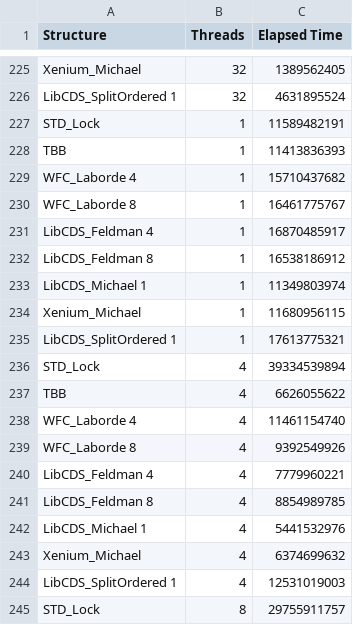
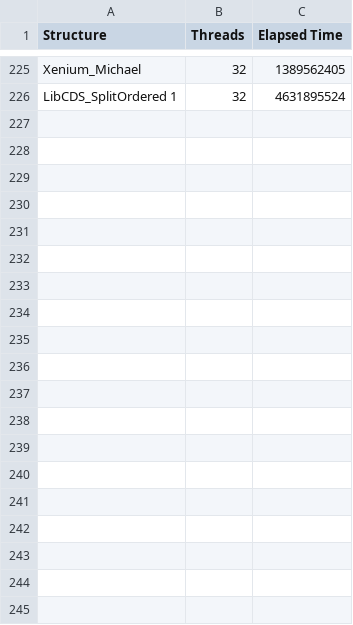
Before and after one commit to douglaspereira04/non-blocking-cpp, a CSV file: vazio_muitas_grandes_c.csv, drawn as a sheet; only a part is shown, gaps mark what is left out; the diff covers the shown part only.

```diff
--- a/vazio_muitas_grandes_c.csv
+++ b/vazio_muitas_grandes_c.csv
@@ -226,20 +226 @@ Xenium_Michael,32,1389562405
 LibCDS_SplitOrdered 1,32,4631895524
-STD_Lock,1,11589482191
-TBB,1,11413836393
-WFC_Laborde 4,1,15710437682
-WFC_Laborde 8,1,16461775767
-LibCDS_Feldman 4,1,16870485917
-LibCDS_Feldman 8,1,16538186912
-LibCDS_Michael 1,1,11349803974
-Xenium_Michael,1,11680956115
-LibCDS_SplitOrdered 1,1,17613775321
-STD_Lock,4,39334539894
-TBB,4,6626055622
-WFC_Laborde 4,4,11461154740
-WFC_Laborde 8,4,9392549926
-LibCDS_Feldman 4,4,7779960221
-LibCDS_Feldman 8,4,8854989785
-LibCDS_Michael 1,4,5441532976
-Xenium_Michael,4,6374699632
-LibCDS_SplitOrdered 1,4,12531019003
-STD_Lock,8,29755911757
```
Also changed, not shown: 17 removed rows elsewhere in this file, cheio_muitas_grandes_a.csv, cheio_muitas_grandes_b.csv, 9 other files.
